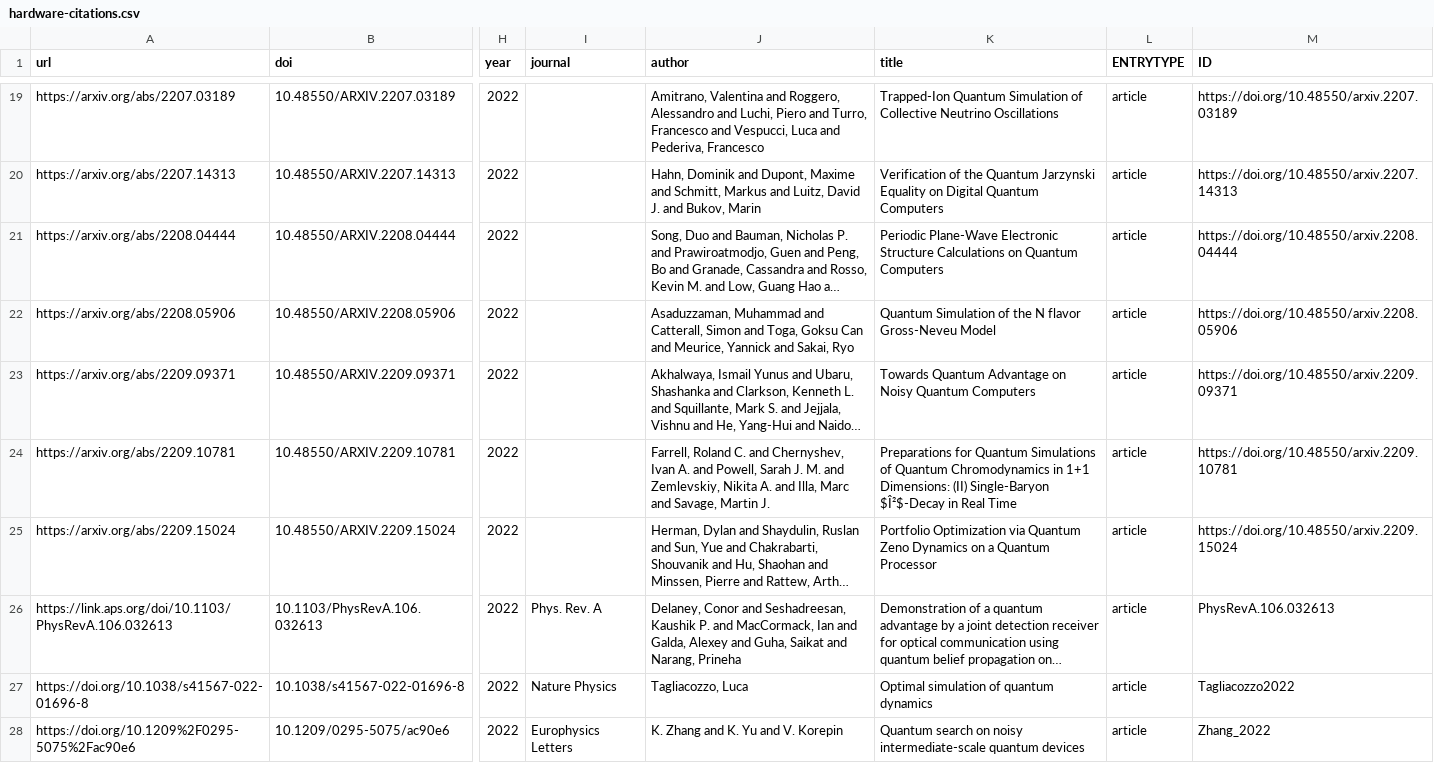
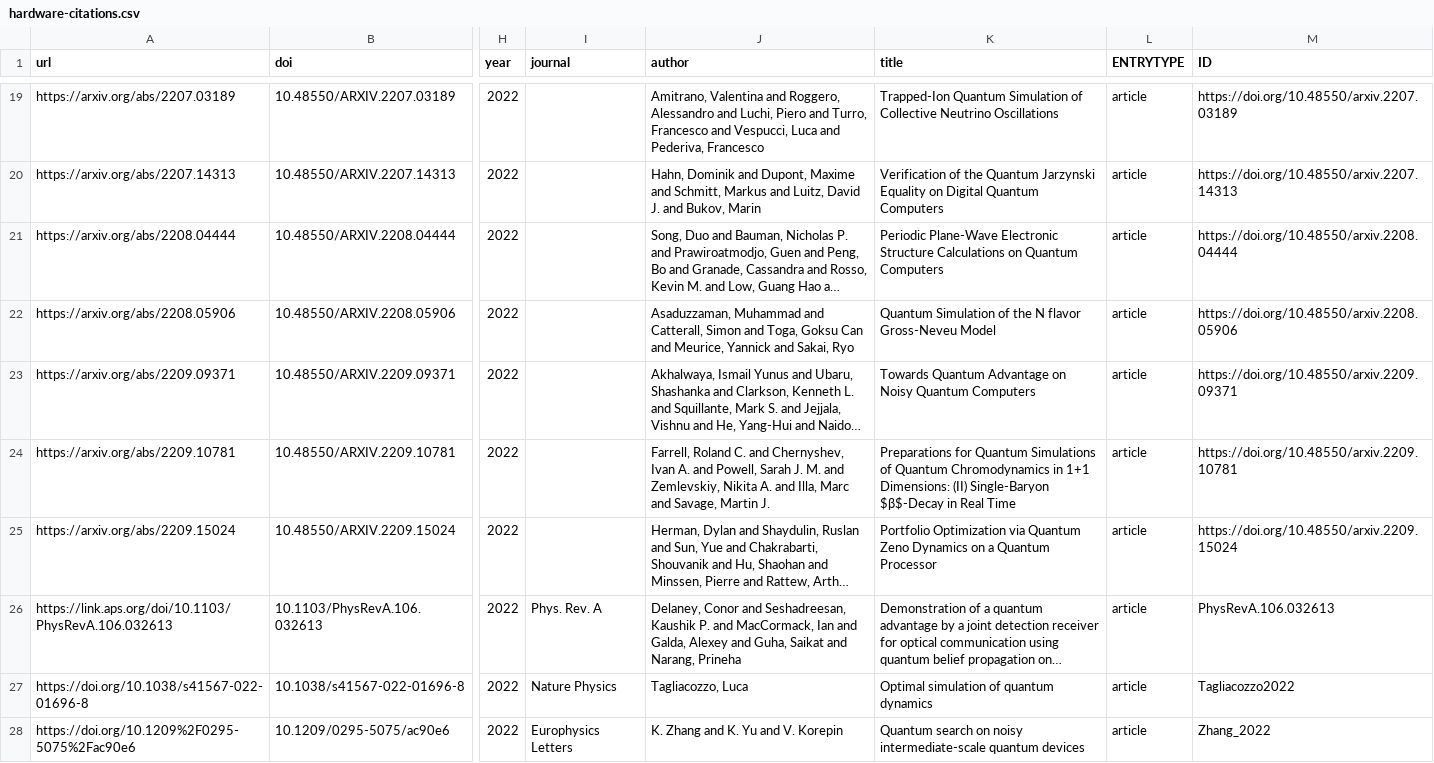
Before and after one commit to CQCL/quantinuum-publications, a CSV file: csv/hardware-citations.csv, drawn as a sheet; only a part is shown, gaps mark what is left out; long unchanged cells end in …; the diff covers the shown part only; the diff names each change by its address in the sheet, - before the commit and + after, or states it on an @@ line.

```diff
--- a/csv/hardware-citations.csv
+++ b/csv/hardware-citations.csv
-K24 (title): …(II) Single-Baryon $Î²$-Decay in Real…
+K24 (title): …(II) Single-Baryon $β$-Decay in Real…
```
Also changed, not shown: 6 edited cells elsewhere in this file, csv/hardware-references.csv, csv/software_development-articles.csv, 1 other file.
